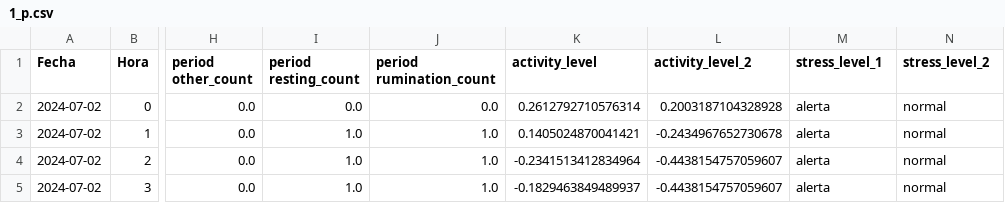
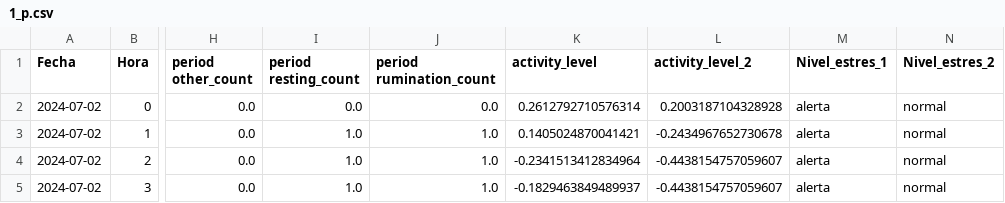
Before and after one commit to BrayansAs/estres-bovino, a CSV file: Datos_prueba/1_p.csv (was Datos_test/1_p.csv), drawn as a sheet; only a part is shown, gaps mark what is left out; the diff names each change by its address in the sheet, - before the commit and + after, or states it on an @@ line.

```diff
--- a/Datos_test/1_p.csv
+++ b/Datos_prueba/1_p.csv
-M1: stress_level_1
+M1: Nivel_estres_1
-N1: stress_level_2
+N1: Nivel_estres_2
```
Also changed, not shown: Datos_prueba/2_p.csv, Datos_prueba/3_p.csv, 43 other files.
